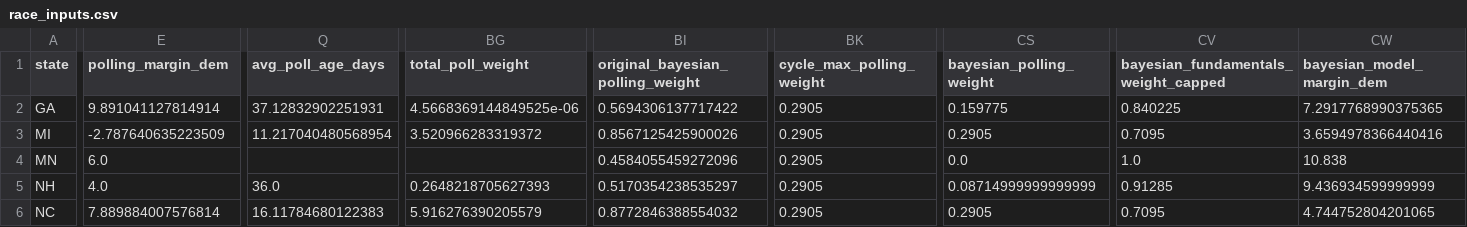
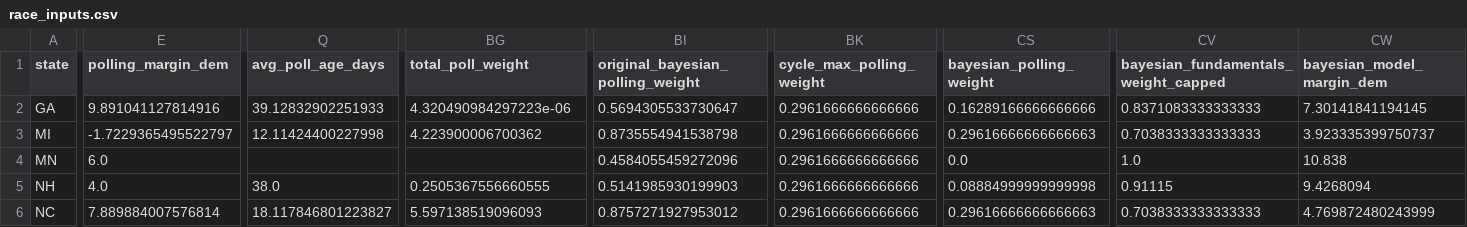
Before and after one commit to benyelin/2026-Senate-Model, a CSV file: inputs/race_inputs.csv, drawn as a sheet; only a part is shown, gaps mark what is left out; the diff covers the shown part only; the diff names each change by its address in the sheet, - before the commit and + after, or states it on an @@ line.

```diff
--- a/inputs/race_inputs.csv
+++ b/inputs/race_inputs.csv
-E2 (polling_margin_dem): 9.891041127814914
+E2 (polling_margin_dem): 9.891041127814916
-Q2 (avg_poll_age_days): 37.12832902251931
+Q2 (avg_poll_age_days): 39.12832902251933
-BG2 (total_poll_weight): 4.5668369144849525e-06
+BG2 (total_poll_weight): 4.320490984297223e-06
-BI2 (original_bayesian_polling_weight): 0.5694306137717422
+BI2 (original_bayesian_polling_weight): 0.5694305533730647
-BK2:BK6 (cycle_max_polling_weight): 0.2905
+BK2:BK6 (cycle_max_polling_weight): 0.2961666666666666
-CS2 (bayesian_polling_weight): 0.159775
+CS2 (bayesian_polling_weight): 0.16289166666666666
-CV2: 0.840225
+CV2: 0.8371083333333333
-CW2 (bayesian_model_margin_dem): 7.2917768990375365
+CW2 (bayesian_model_margin_dem): 7.30141841194145
-E3 (polling_margin_dem): -2.787640635223509
+E3 (polling_margin_dem): -1.7229365495522797
-Q3 (avg_poll_age_days): 11.217040480568954
+Q3 (avg_poll_age_days): 12.11424400227998
-BG3 (total_poll_weight): 3.520966283319372
+BG3 (total_poll_weight): 4.223900006700362
-BI3 (original_bayesian_polling_weight): 0.8567125425900026
+BI3 (original_bayesian_polling_weight): 0.8735554941538798
-CS3 (bayesian_polling_weight): 0.2905
+CS3 (bayesian_polling_weight): 0.29616666666666663
-CV3: 0.7095
+CV3: 0.7038333333333333
-CW3 (bayesian_model_margin_dem): 3.6594978366440416
+CW3 (bayesian_model_margin_dem): 3.923335399750737
-Q5 (avg_poll_age_days): 36.0
+Q5 (avg_poll_age_days): 38.0
-BG5 (total_poll_weight): 0.2648218705627393
+BG5 (total_poll_weight): 0.2505367556660555
-BI5 (original_bayesian_polling_weight): 0.5170354238535297
+BI5 (original_bayesian_polling_weight): 0.5141985930199903
-CS5 (bayesian_polling_weight): 0.08714999999999999
+CS5 (bayesian_polling_weight): 0.08884999999999998
-CV5: 0.91285
+CV5: 0.91115
-CW5 (bayesian_model_margin_dem): 9.436934599999999
+CW5 (bayesian_model_margin_dem): 9.4268094
-Q6 (avg_poll_age_days): 16.11784680122383
+Q6 (avg_poll_age_days): 18.117846801223827
-BG6 (total_poll_weight): 5.916276390205579
+BG6 (total_poll_weight): 5.597138519096093
-BI6 (original_bayesian_polling_weight): 0.8772846388554032
+BI6 (original_bayesian_polling_weight): 0.8757271927953012
-CS6 (bayesian_polling_weight): 0.2905
+CS6 (bayesian_polling_weight): 0.29616666666666663
-CV6: 0.7095
+CV6: 0.7038333333333333
-CW6 (bayesian_model_margin_dem): 4.744752804201065
+CW6 (bayesian_model_margin_dem): 4.769872480243999
```
Also changed, not shown: 130 edited cells elsewhere in this file, inputs/bayesian_update_generated.csv, inputs/manual_polls_adjusted.csv, 12 other files.
